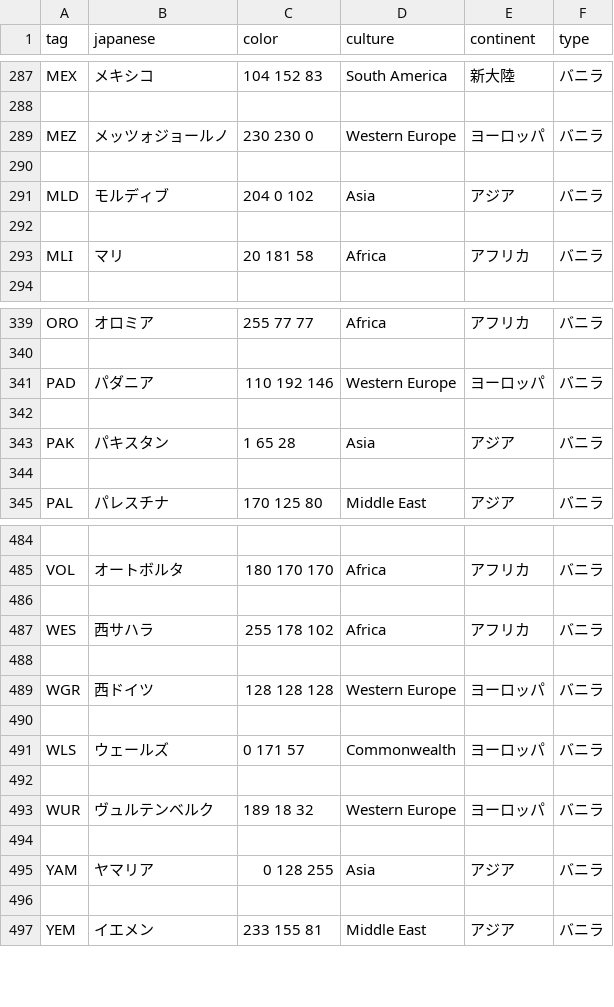
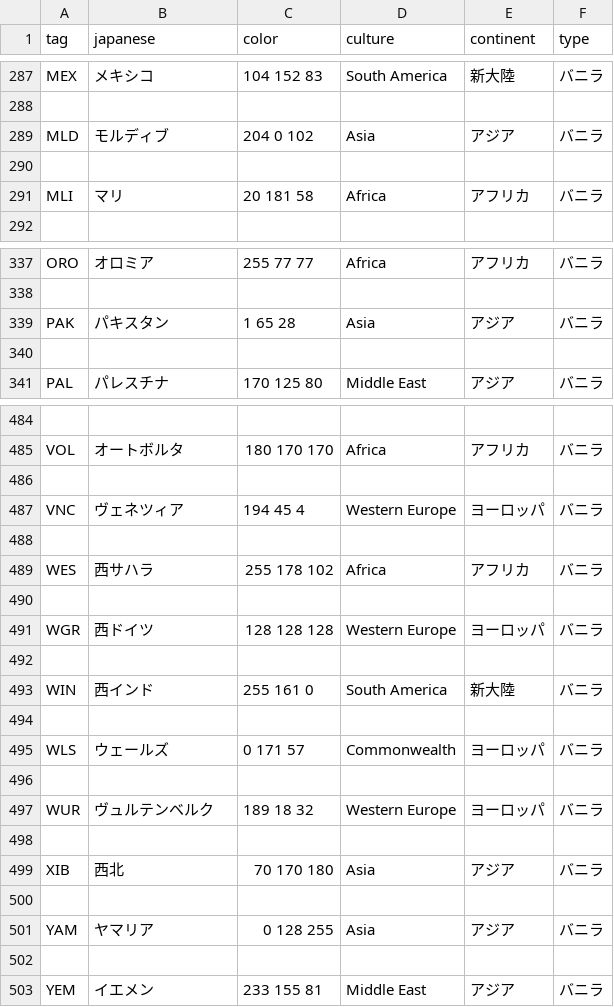
Before and after one commit to GEACPS-development-team/GEACPS_add_country_tags, a CSV file: geacps/countries.csv, drawn as a sheet; only a part is shown, gaps mark what is left out; the diff covers the shown part only.

```diff
--- a/geacps/countries.csv
+++ b/geacps/countries.csv
@@ -288,4 +288,2 @@ MEX,メキシコ,104 152 83,South America,新大陸,バニラ
 
-MEZ,メッツォジョールノ,230 230 0,Western Europe,ヨーロッパ,バニラ
-
 MLD,モルディブ,204 0 102,Asia,アジア,バニラ
@@ -340,4 +338,2 @@ ORO,オロミア,255 77 77,Africa,アフリカ,バニラ
 
-PAD,パダニア,110 192 146,Western Europe,ヨーロッパ,バニラ
-
 PAK,パキスタン,1 65 28,Asia,アジア,バニラ
@@ -486,2 +486,4 @@ VOL,オートボルタ,180 170 170,Africa,アフリカ,バニラ
 
+VNC,ヴェネツィア,194 45 4,Western Europe,ヨーロッパ,バニラ
+
 WES,西サハラ,255 178 102,Africa,アフリカ,バニラ
@@ -490,2 +492,4 @@ WGR,西ドイツ,128 128 128,Western Europe,ヨーロッパ,バニラ
 
+WIN,西インド,255 161 0,South America,新大陸,バニラ
+
 WLS,ウェールズ,0 171 57,Commonwealth,ヨーロッパ,バニラ
@@ -494,2 +498,4 @@ WUR,ヴュルテンベルク,189 18 32,Western Europe,ヨーロッパ,バニラ
 
+XIB,西北,70 170 180,Asia,アジア,バニラ
+
 YAM,ヤマリア,0 128 255,Asia,アジア,バニラ
```
Also changed, not shown: 12 added rows, 12 removed rows and 1 edited cell elsewhere in this file, 5 other files.
